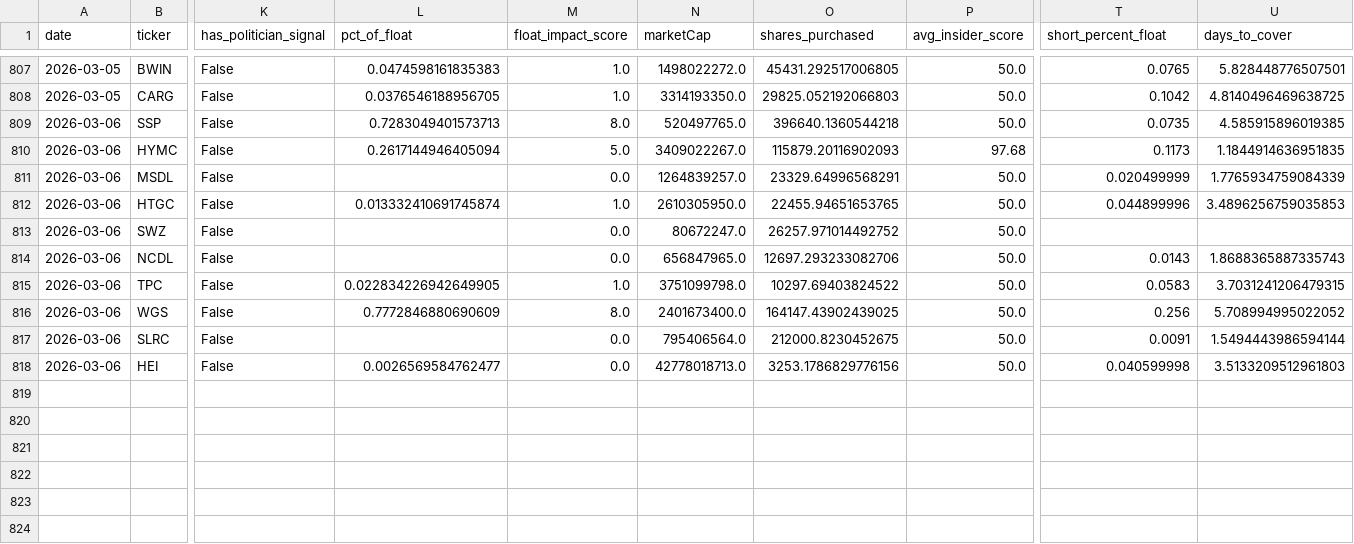
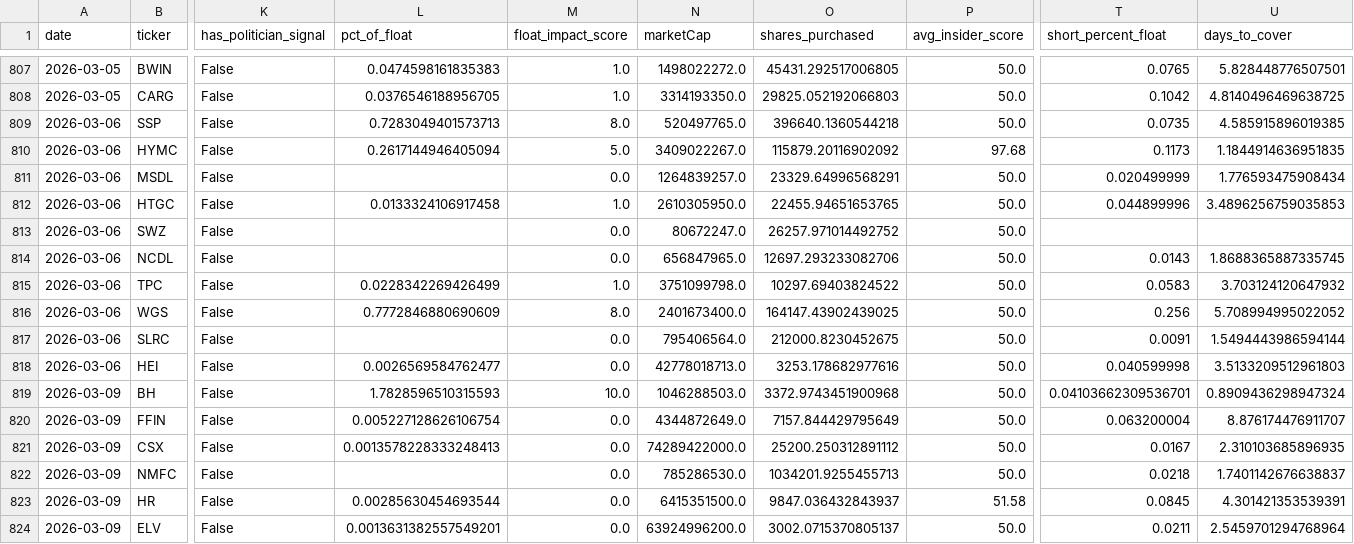
Before and after one commit to Samie-mirghani/insider-cluster-watch, a CSV file: data/signals_history.csv, drawn as a sheet; only a part is shown, gaps mark what is left out; rows hold the shown columns only; the diff names each change by its address in the sheet, - before the commit and + after, or states it on an @@ line.

```diff
--- a/data/signals_history.csv
+++ b/data/signals_history.csv
-O810 (shares_purchased): 115879.20116902093
+O810 (shares_purchased): 115879.20116902092
-U811 (days_to_cover): 1.7765934759084339
+U811 (days_to_cover): 1.776593475908434
-L812 (pct_of_float): 0.013332410691745874
+L812 (pct_of_float): 0.0133324106917458
-U814 (days_to_cover): 1.8688365887335743
+U814 (days_to_cover): 1.8688365887335745
-L815 (pct_of_float): 0.022834226942649905
+L815 (pct_of_float): 0.0228342269426499
-U815 (days_to_cover): 3.7031241206479315
+U815 (days_to_cover): 3.703124120647932
-O818 (shares_purchased): 3253.1786829776156
+O818 (shares_purchased): 3253.178682977616
+row 819: 2026-03-09 | BH | False | 1.7828596510315593 | 10.0 | 1046288503.0 | 3372.9743451900968 | 50.0 | 0.04103662309536701 | 0.8909436298947324
+row 820: 2026-03-09 | FFIN | False | 0.005227128626106754 | 0.0 | 4344872649.0 | 7157.844429795649 | 50.0 | 0.063200004 | 8.876174476911707
+row 821: 2026-03-09 | CSX | False | 0.0013578228333248413 | 0.0 | 74289422000.0 | 25200.250312891112 | 50.0 | 0.0167 | 2.310103685896935
+row 822: 2026-03-09 | NMFC | False |  | 0.0 | 785286530.0 | 1034201.9255455713 | 50.0 | 0.0218 | 1.7401142676638837
+row 823: 2026-03-09 | HR | False | 0.00285630454693544 | 0.0 | 6415351500.0 | 9847.036432843937 | 51.58 | 0.0845 | 4.301421353539391
+row 824: 2026-03-09 | ELV | False | 0.0013631382557549201 | 0.0 | 63924996200.0 | 3002.0715370805137 | 50.0 | 0.0211 | 2.5459701294768964
```
Also changed, not shown: data/paper_trades.csv, 13 other files.
